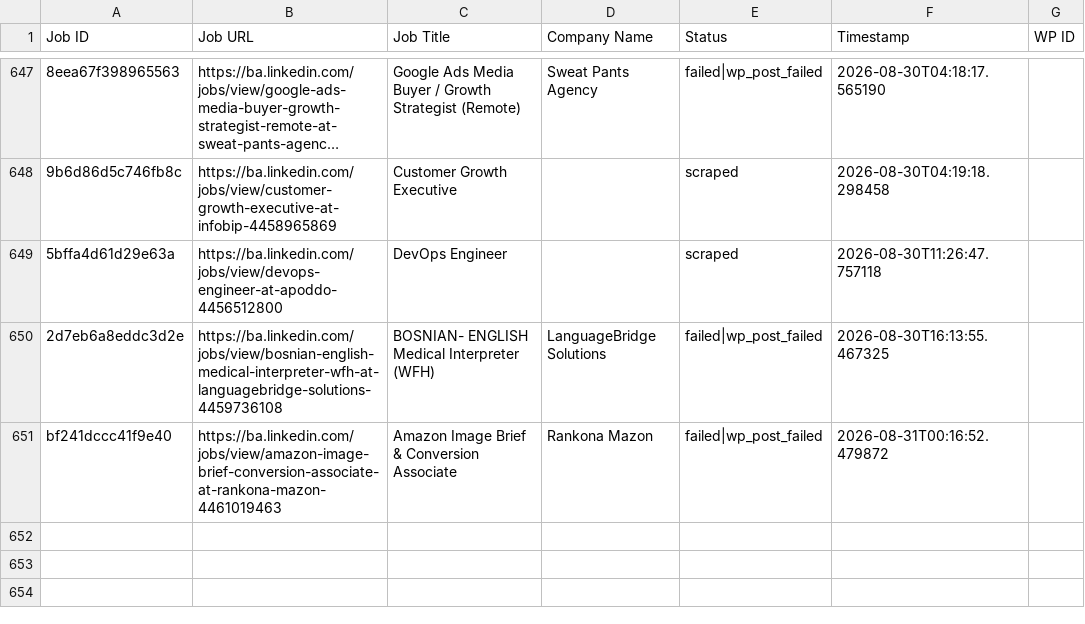
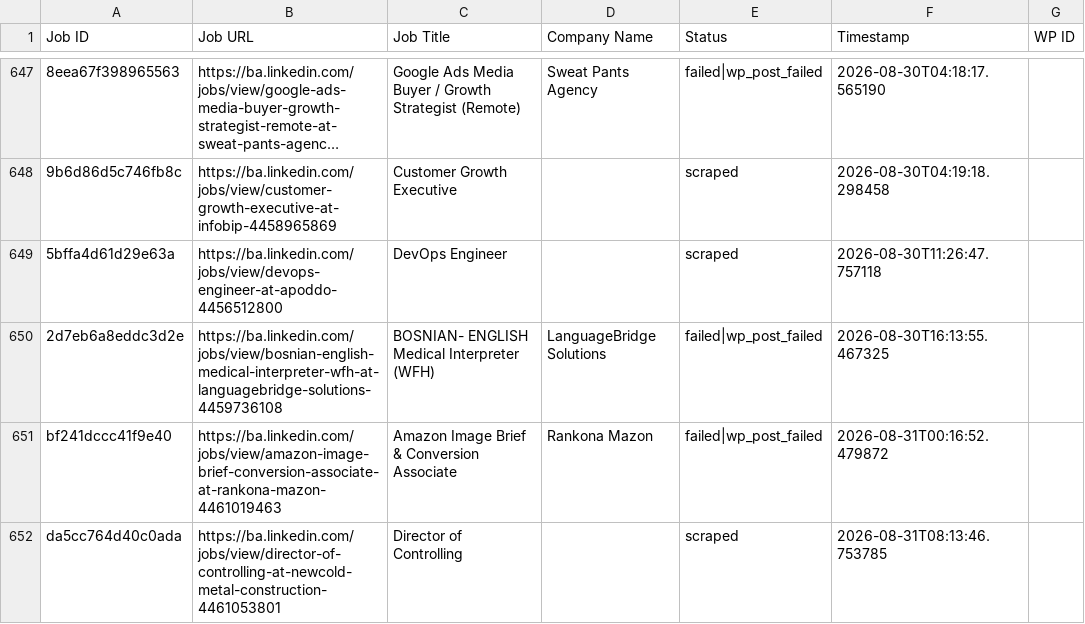
Before and after one commit to mimusdesign/ba, a CSV file: processed_jobs.csv, drawn as a sheet; only a part is shown, gaps mark what is left out; long unchanged cells end in …; the diff names each change by its address in the sheet, - before the commit and + after, or states it on an @@ line.

```diff
--- a/processed_jobs.csv
+++ b/processed_jobs.csv
+row 652: da5cc764d40c0ada | https://ba.linkedin.com/jobs/view/director-of-controlling-at-newcold-metal-construction-4461053801 | Director of Controlling |  | scraped | 2026-08-31T08:13:46.753785
```
